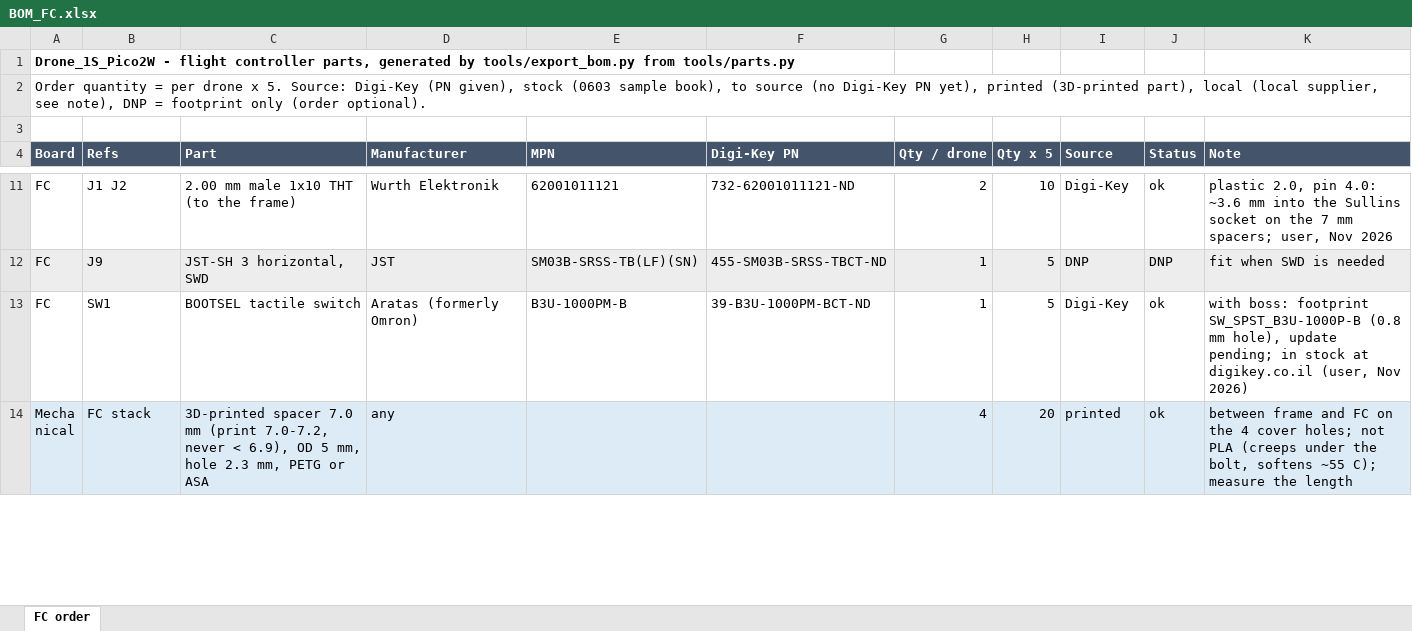
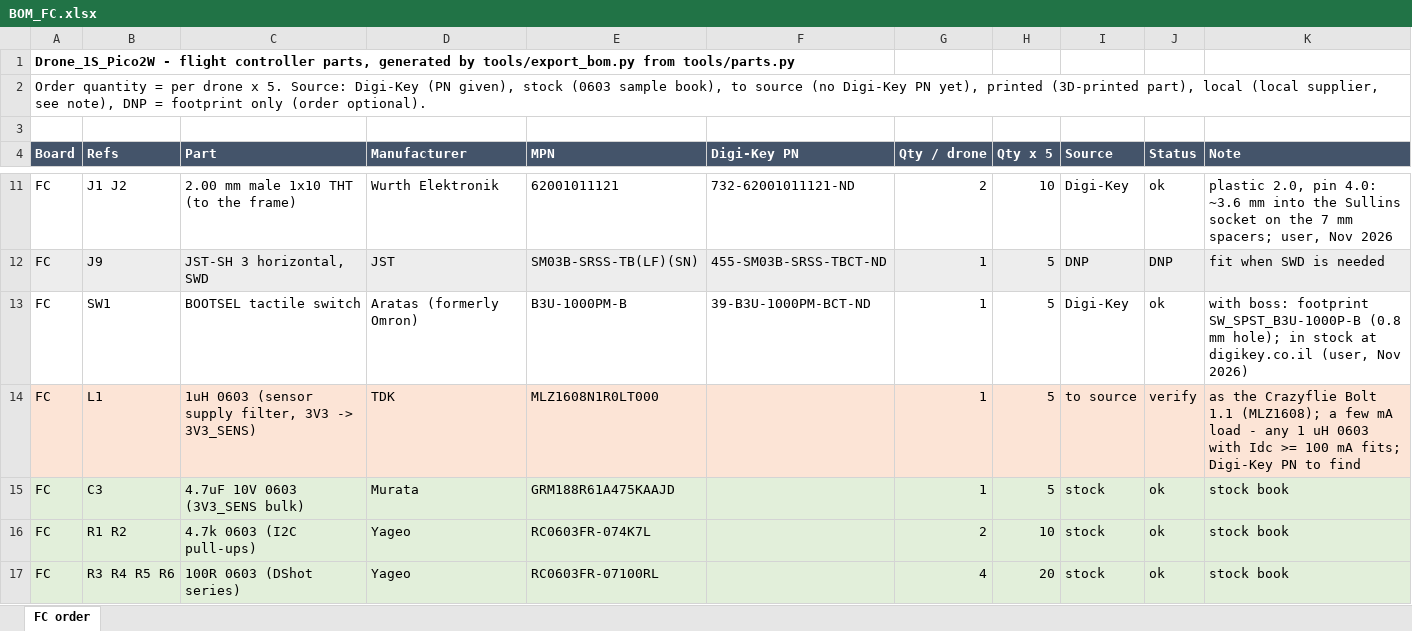
Before and after one commit to arkadiraf/KiCad-Designs, an Excel workbook: Drone_1S_Pico2W/fabrication/BOM_FC.xlsx, sheet FC order, drawn as a sheet; only a part is shown, gaps mark what is left out; the shorter side is filled out with more unchanged rows; values as stored, in another font and other column widths than the file's, no borders; the diff covers the shown part only; the diff names each change by its address in the sheet, - before the commit and + after, or states it on an @@ line.

```diff
--- a/Drone_1S_Pico2W/fabrication/BOM_FC.xlsx (sheet FC order)
+++ b/Drone_1S_Pico2W/fabrication/BOM_FC.xlsx (sheet FC order)
-K13 (Note): …(0.8 mm hole), update pending; in stock…
+K13 (Note): …(0.8 mm hole); in stock…
+row 14: FC | L1 | 1uH 0603 (sensor supply filter, 3V3 -> 3V3_SENS) | TDK | MLZ1608N1R0LT000 |  | 1 | 5 | to source | verify | as the Crazyflie Bolt 1.1 (MLZ1608); a few mA load - any 1 uH 0603 with Idc >= 100 mA fits; Digi-Key PN to find
+row 15: FC | C3 | 4.7uF 10V 0603 (3V3_SENS bulk) | Murata | GRM188R61A475KAAJD |  | 1 | 5 | stock | ok | stock book
+row 16: FC | R1 R2 | 4.7k 0603 (I2C pull-ups) | Yageo | RC0603FR-074K7L |  | 2 | 10 | stock | ok | stock book
+row 17: FC | R3 R4 R5 R6 | 100R 0603 (DShot series) | Yageo | RC0603FR-07100RL |  | 4 | 20 | stock | ok | stock book
```
Also changed, not shown: 4 added rows elsewhere in this sheet, 45 other files.
